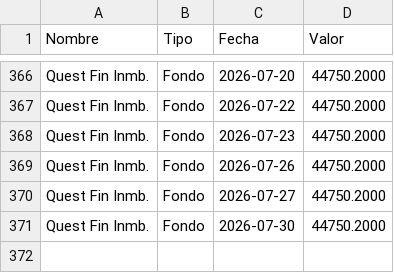
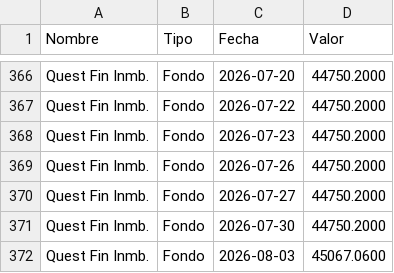
Before and after one commit to mariomezaqq/Pulso-VCC, a CSV file: data/manuales_vc.csv, drawn as a sheet; only a part is shown, gaps mark what is left out; the diff names each change by its address in the sheet, - before the commit and + after, or states it on an @@ line.

Commit message:
Actualizar VC manuales

```diff
--- a/data/manuales_vc.csv
+++ b/data/manuales_vc.csv
+row 372: Quest Fin Inmb. | Fondo | 2026-08-03 | 45067.0600
```
